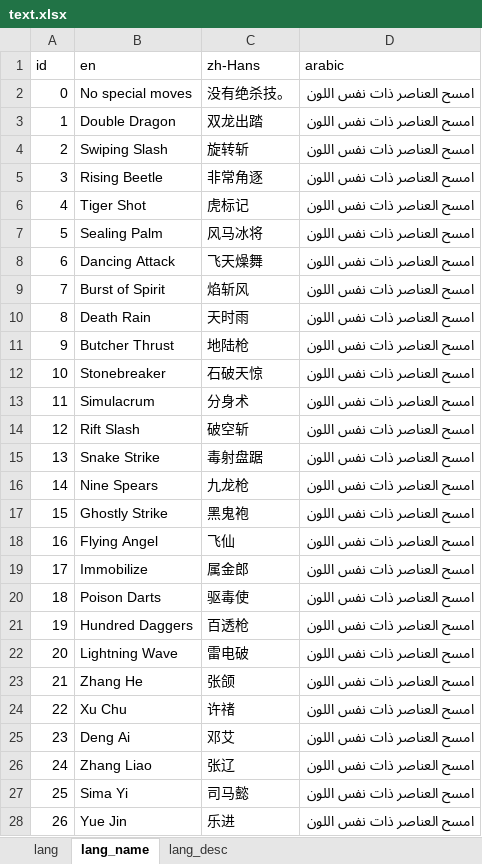
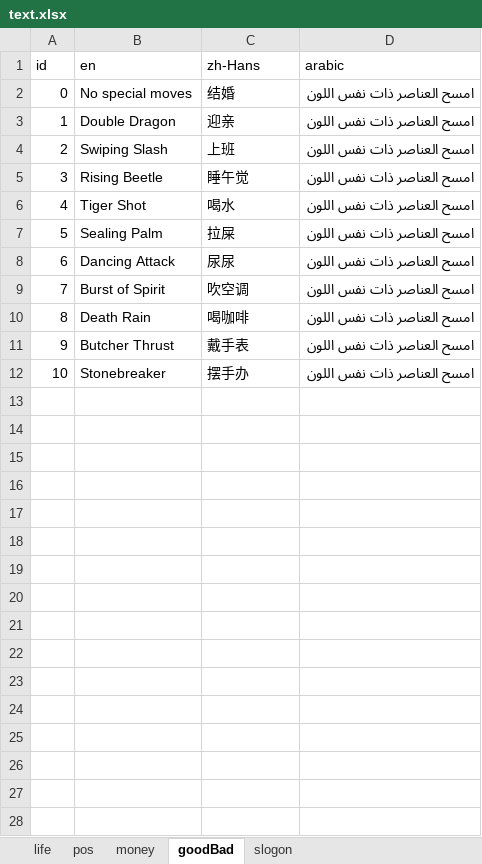
Before and after one commit to BlackStar0313/RandomLife, an Excel workbook: server/tools/text.xlsx, sheet goodBad, drawn as a sheet; only a part is shown; values as stored, in another font and other column widths than the file's, no borders; the diff covers the shown part only; the diff names each change by its address in the sheet, - before the commit and + after, or states it on an @@ line.

```diff
--- a/server/tools/text.xlsx (sheet goodBad)
+++ b/server/tools/text.xlsx (sheet goodBad)
-sheet tab: lang
+sheet tab: life
-sheet tab: lang_name
+sheet tab: goodBad
-sheet tab: lang_desc
+sheet tab: slogon
+sheet tab: pos
+sheet tab: money
-C2 (zh-Hans): 没有绝杀技。
+C2 (zh-Hans): 结婚
-C3 (zh-Hans): 双龙出踏
+C3 (zh-Hans): 迎亲
-C4 (zh-Hans): 旋转斩
+C4 (zh-Hans): 上班
-C5 (zh-Hans): 非常角逐
+C5 (zh-Hans): 睡午觉
-C6 (zh-Hans): 虎标记
+C6 (zh-Hans): 喝水
-C7 (zh-Hans): 风马冰将
+C7 (zh-Hans): 拉屎
-C8 (zh-Hans): 飞天燥舞
+C8 (zh-Hans): 尿尿
-C9 (zh-Hans): 焰斩风
+C9 (zh-Hans): 吹空调
-C10 (zh-Hans): 天时雨
+C10 (zh-Hans): 喝咖啡
-C11 (zh-Hans): 地陆枪
+C11 (zh-Hans): 戴手表
-C12 (zh-Hans): 石破天惊
+C12 (zh-Hans): 摆手办
-row 13: 11 | Simulacrum | 分身术 | امسح العناصر ذات نفس اللون
-row 14: 12 | Rift Slash | 破空斩 | امسح العناصر ذات نفس اللون
-row 15: 13 | Snake Strike | 毒射盘踞 | امسح العناصر ذات نفس اللون
-row 16: 14 | Nine Spears | 九龙枪 | امسح العناصر ذات نفس اللون
-row 17: 15 | Ghostly Strike | 黑鬼袍 | امسح العناصر ذات نفس اللون
-row 18: 16 | Flying Angel | 飞仙 | امسح العناصر ذات نفس اللون
-row 19: 17 | Immobilize | 属金郎 | امسح العناصر ذات نفس اللون
-row 20: 18 | Poison Darts | 驱毒使 | امسح العناصر ذات نفس اللون
-row 21: 19 | Hundred Daggers | 百透枪 | امسح العناصر ذات نفس اللون
-row 22: 20 | Lightning Wave | 雷电破 | امسح العناصر ذات نفس اللون
-row 23: 21 | Zhang He | 张颌 | امسح العناصر ذات نفس اللون
-row 24: 22 | Xu Chu | 许禇 | امسح العناصر ذات نفس اللون
-row 25: 23 | Deng Ai | 邓艾 | امسح العناصر ذات نفس اللون
-row 26: 24 | Zhang Liao | 张辽 | امسح العناصر ذات نفس اللون
-row 27: 25 | Sima Yi | 司马懿 | امسح العناصر ذات نفس اللون
-row 28: 26 | Yue Jin | 乐进 | امسح العناصر ذات نفس اللون
```
Also changed, not shown: 79 removed rows elsewhere in this sheet, sheet slogon, sheet life, 11 other files.
